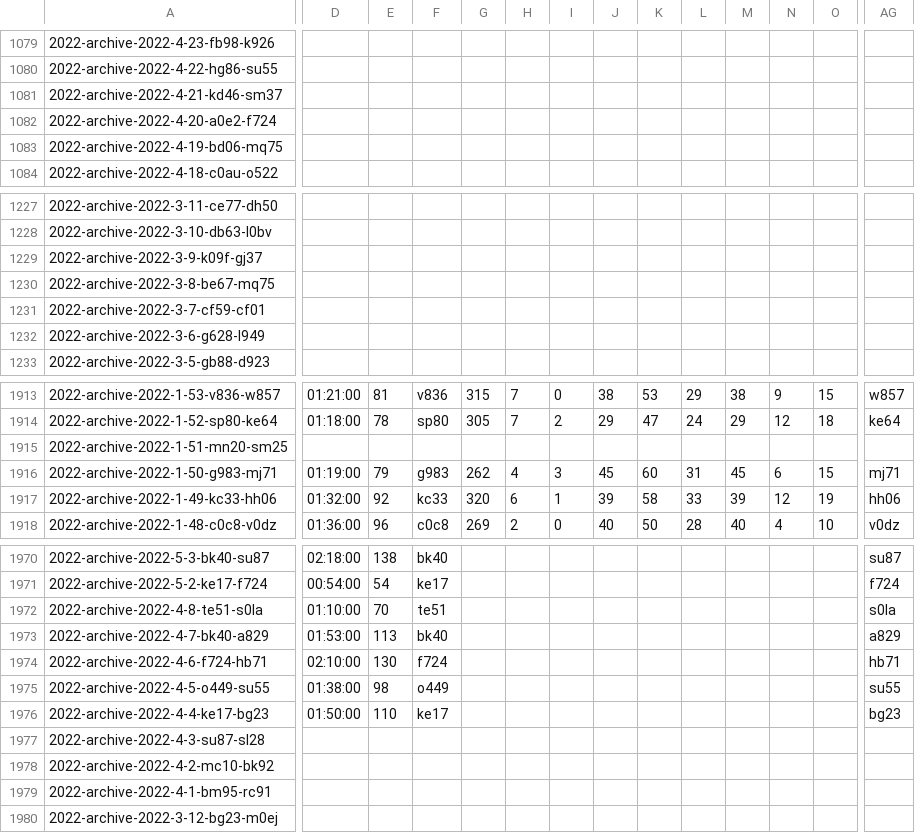
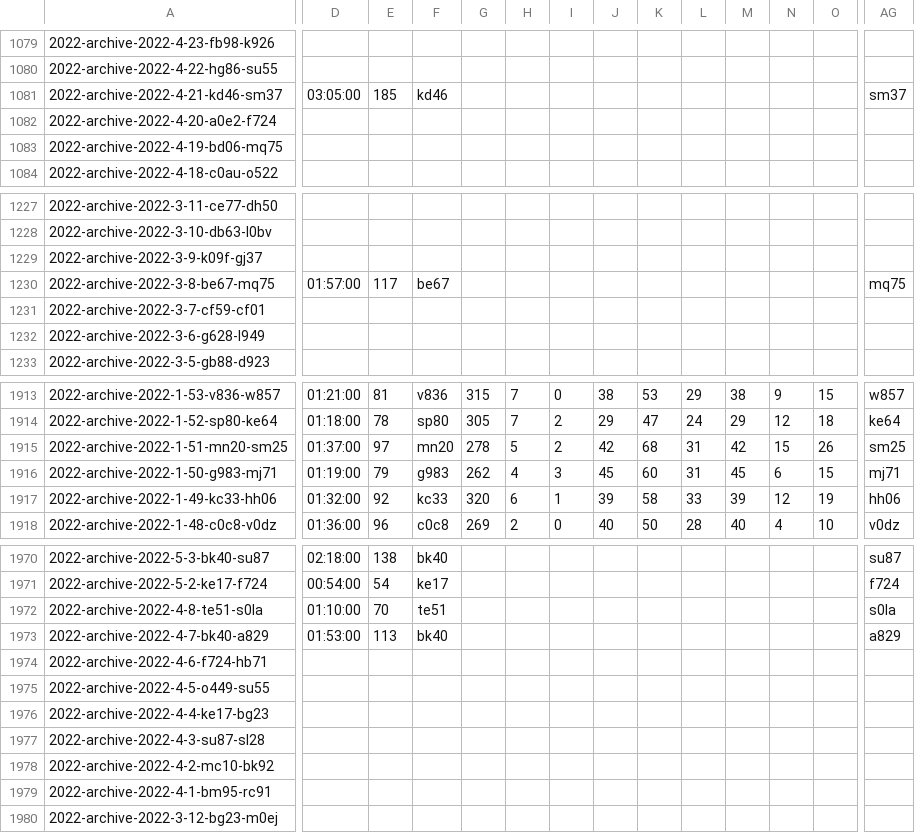
Before and after one commit to armstjc/atp-world-tour-tennis-data, a CSV file: csv/3_match_stats/match_stats_2022.csv, drawn as a sheet; only a part is shown, gaps mark what is left out; the diff covers the shown part only; the diff names each change by its address in the sheet, - before the commit and + after, or states it on an @@ line.

```diff
--- a/csv/3_match_stats/match_stats_2022.csv
+++ b/csv/3_match_stats/match_stats_2022.csv
-D1081: (empty)
+D1081: 03:05:00
-E1081: (empty)
+E1081: 185
-F1081: (empty)
+F1081: kd46
-AG1081: (empty)
+AG1081: sm37
-D1230: (empty)
+D1230: 01:57:00
-E1230: (empty)
+E1230: 117
-F1230: (empty)
+F1230: be67
-AG1230: (empty)
+AG1230: mq75
-D1915: (empty)
+D1915: 01:37:00
-E1915: (empty)
+E1915: 97
-F1915: (empty)
+F1915: mn20
-G1915: (empty)
+G1915: 278
-H1915: (empty)
+H1915: 5
-I1915: (empty)
+I1915: 2
-J1915: (empty)
+J1915: 42
-K1915: (empty)
+K1915: 68
-L1915: (empty)
+L1915: 31
-M1915: (empty)
+M1915: 42
-N1915: (empty)
+N1915: 15
-O1915: (empty)
+O1915: 26
-AG1915: (empty)
+AG1915: sm25
-D1974: 02:10:00
+D1974: (empty)
-E1974: 130
+E1974: (empty)
-F1974: f724
+F1974: (empty)
-AG1974: hb71
+AG1974: (empty)
-D1975: 01:38:00
+D1975: (empty)
-E1975: 98
+E1975: (empty)
-F1975: o449
+F1975: (empty)
-AG1975: su55
+AG1975: (empty)
-D1976: 01:50:00
+D1976: (empty)
-E1976: 110
+E1976: (empty)
-F1976: ke17
+F1976: (empty)
-AG1976: bg23
+AG1976: (empty)
```
Also changed, not shown: 155 edited cells elsewhere in this file.
